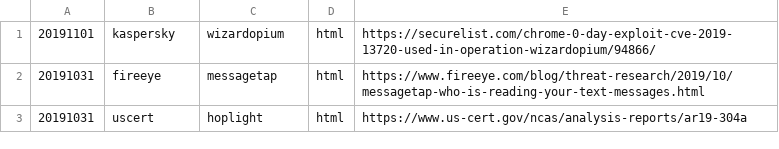
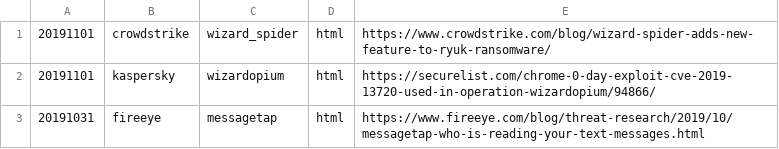
Before and after one commit to threatrack/cti_report_collection, a CSV file: reports.csv, drawn as a sheet; only a part is shown; the shorter side is filled out with more unchanged rows; the diff names each change by its address in the sheet, - before the commit and + after, or states it on an @@ line.

Commit message:
Added 20191101-crowdstrike-wizard_spider

```diff
--- a/reports.csv
+++ b/reports.csv
+row 1: 20191101 | crowdstrike | wizard_spider | html | https://www.crowdstrike.com/blog/wizard-spider-adds-new-feature-to-ryuk-ransomware/
```
Also changed, not shown: 6 other files.
